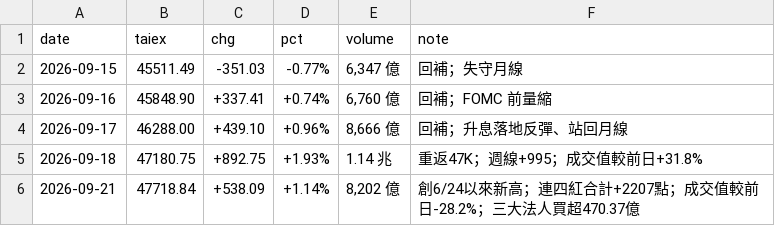
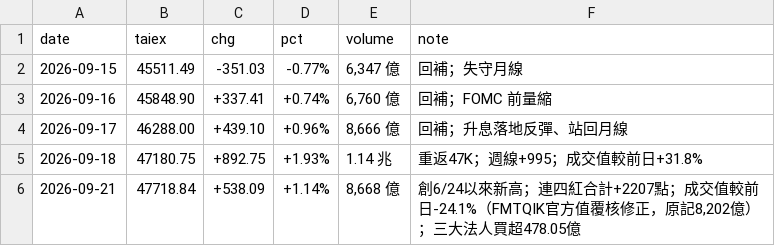
Before and after one commit to wowwow3100-ctrl/daily-report, a CSV file: market.csv, drawn as a sheet.

```diff
--- a/market.csv
+++ b/market.csv
@@ -5,2 +5,2 @@ date,taiex,chg,pct,volume,note
 2026-09-18,47180.75,+892.75,+1.93%,1.14 兆,重返47K；週線+995；成交值較前日+31.8%
-2026-09-21,47718.84,+538.09,+1.14%,"8,202 億",創6/24以來新高；連四紅合計+2207點；成交值較前日-28.2%；三大法人買超470.37億
+2026-09-21,47718.84,+538.09,+1.14%,"8,668 億","創6/24以來新高；連四紅合計+2207點；成交值較前日-24.1%（FMTQIK官方值覆核修正，原記8,202億）；三大法人買超478.05億"
```
Also changed, not shown: 7 other files.
